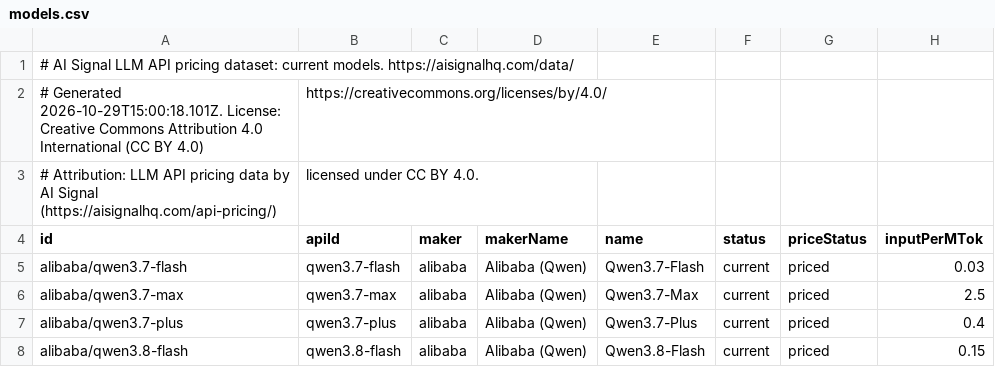
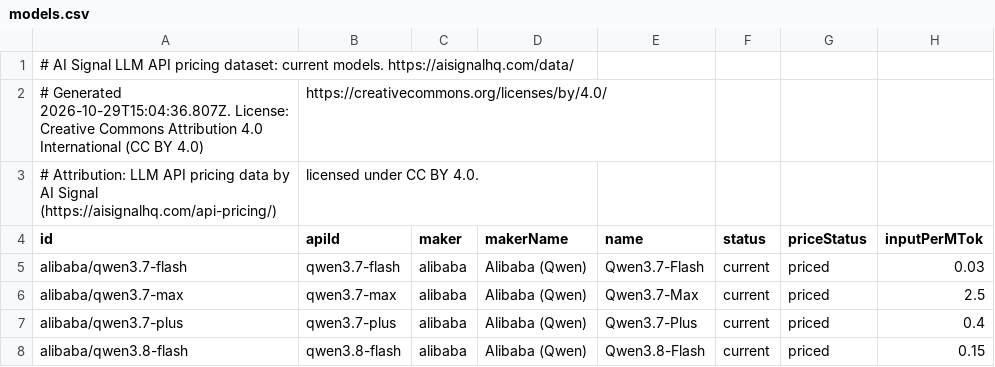
Before and after one commit to alvaroluceroo/llm-api-pricing-dataset, a CSV file: models.csv, drawn as a sheet; only a part is shown; the diff names each change by its address in the sheet, - before the commit and + after, or states it on an @@ line.

Commit message:
Dataset update 2026-10-29

```diff
--- a/models.csv
+++ b/models.csv
-A2 (id): # Generated 2026-10-29T15:00:18.101Z. License: Creative…
+A2 (id): # Generated 2026-10-29T15:04:36.807Z. License: Creative…
```
Also changed, not shown: 2 other files.
